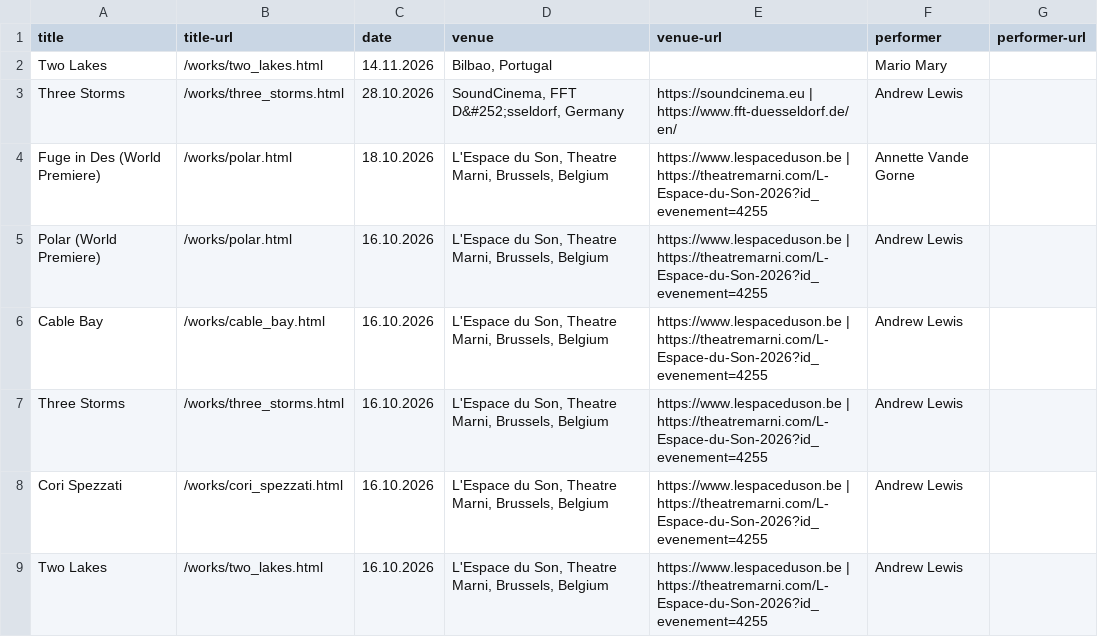
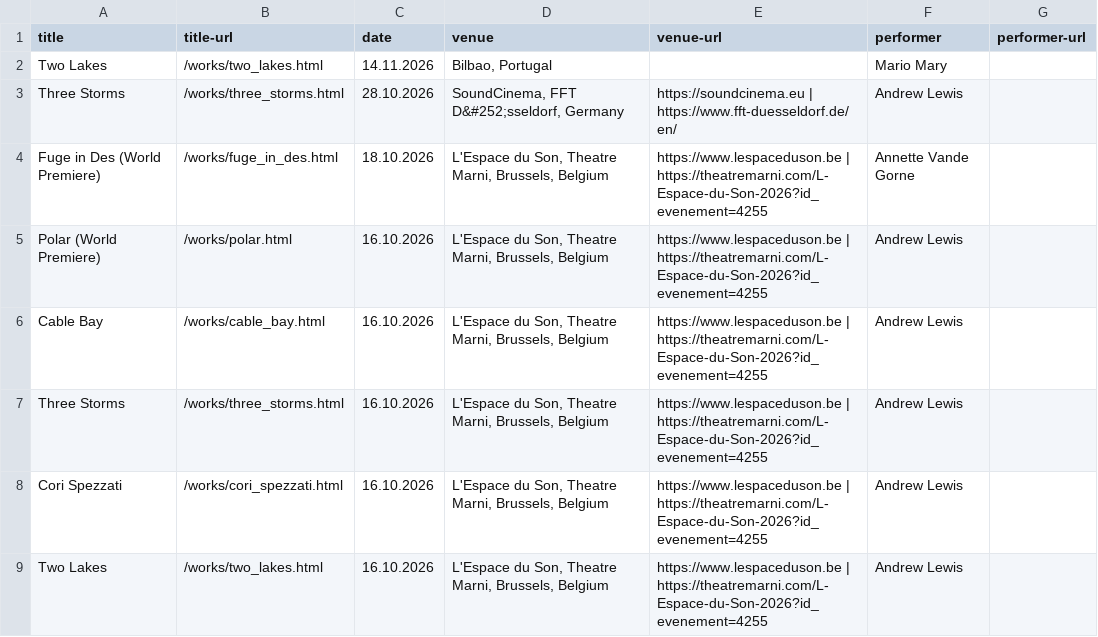
Before and after one commit to acousmatician/acousmatician.github.io, a CSV file: _data/performances_master.csv, drawn as a sheet; only a part is shown.

Commit message:
Update performances_master.csv

```diff
--- a/_data/performances_master.csv
+++ b/_data/performances_master.csv
@@ -3,3 +3,3 @@ Two Lakes,/works/two_lakes.html,14.11.2026,"Bilbao, Portugal",,Mario Mary,
 Three Storms,/works/three_storms.html,28.10.2026,"SoundCinema, FFT D&#252;sseldorf, Germany",https://soundcinema.eu | https://www.fft-duesseldorf.de/en/,Andrew Lewis,
-Fuge in Des (World Premiere),/works/polar.html,18.10.2026,"L'Espace du Son, Theatre Marni, Brussels, Belgium",https://www.lespaceduson.be | https://theatremarni.com/L-Espace-du-Son-2026?id_evenement=4255,Annette Vande Gorne,
+Fuge in Des (World Premiere),/works/fuge_in_des.html,18.10.2026,"L'Espace du Son, Theatre Marni, Brussels, Belgium",https://www.lespaceduson.be | https://theatremarni.com/L-Espace-du-Son-2026?id_evenement=4255,Annette Vande Gorne,
 Polar (World Premiere),/works/polar.html,16.10.2026,"L'Espace du Son, Theatre Marni, Brussels, Belgium",https://www.lespaceduson.be | https://theatremarni.com/L-Espace-du-Son-2026?id_evenement=4255,Andrew Lewis,
```
